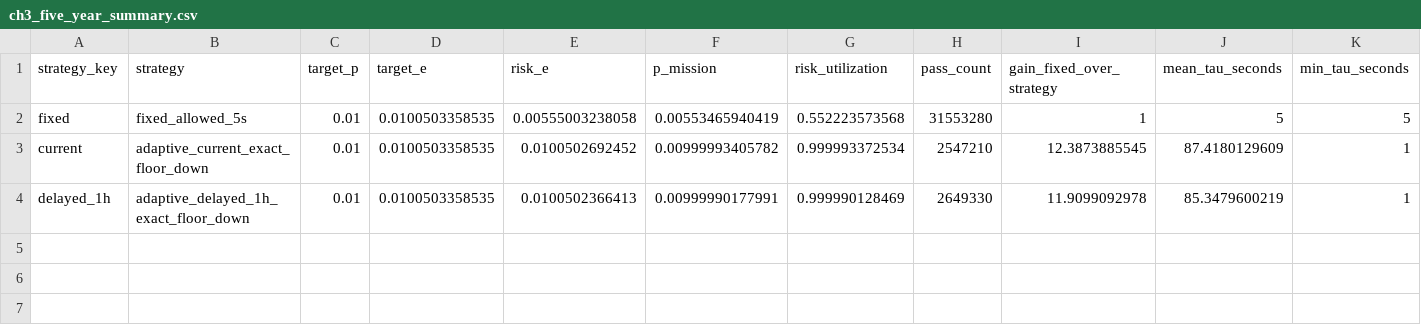
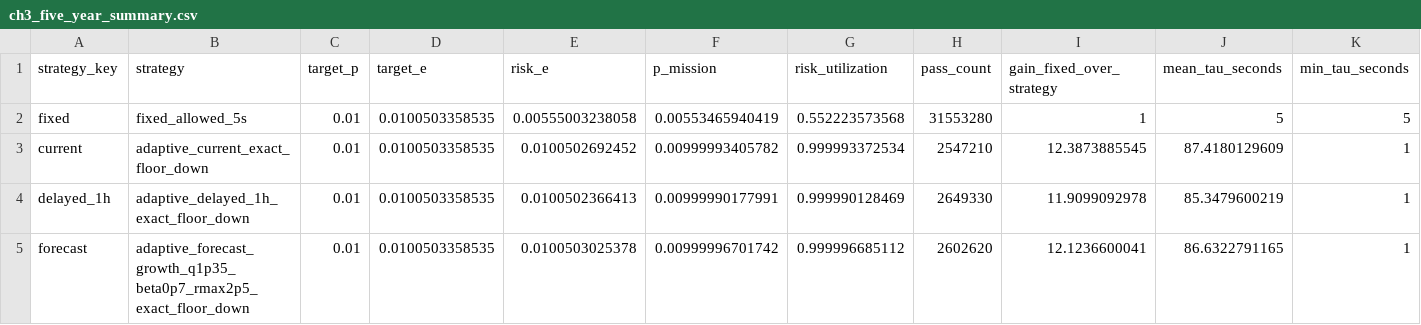
Before and after one commit to z3tm4n-x/chapter4-risk-limited-scrubber, a CSV file: results/schedules/ch3_five_year_summary.csv, drawn as a sheet; only a part is shown; rows hold the shown columns only; the diff names each change by its address in the sheet, - before the commit and + after, or states it on an @@ line.

```diff
--- a/results/schedules/ch3_five_year_summary.csv
+++ b/results/schedules/ch3_five_year_summary.csv
+row 5: forecast | adaptive_forecast_growth_q1p35_beta0p7_rmax2p5_exact_floor_down | 0.01 | 0.0100503358535 | 0.0100503025378 | 0.00999996701742 | 0.999996685112 | 2602620 | 12.1236600041 | 86.6322791165 | 1
```
Also changed, not shown: results/chapter4_model_rtl_certificate.csv, results/chapter4_overhead_gain_certificate.csv, 14 other files.
